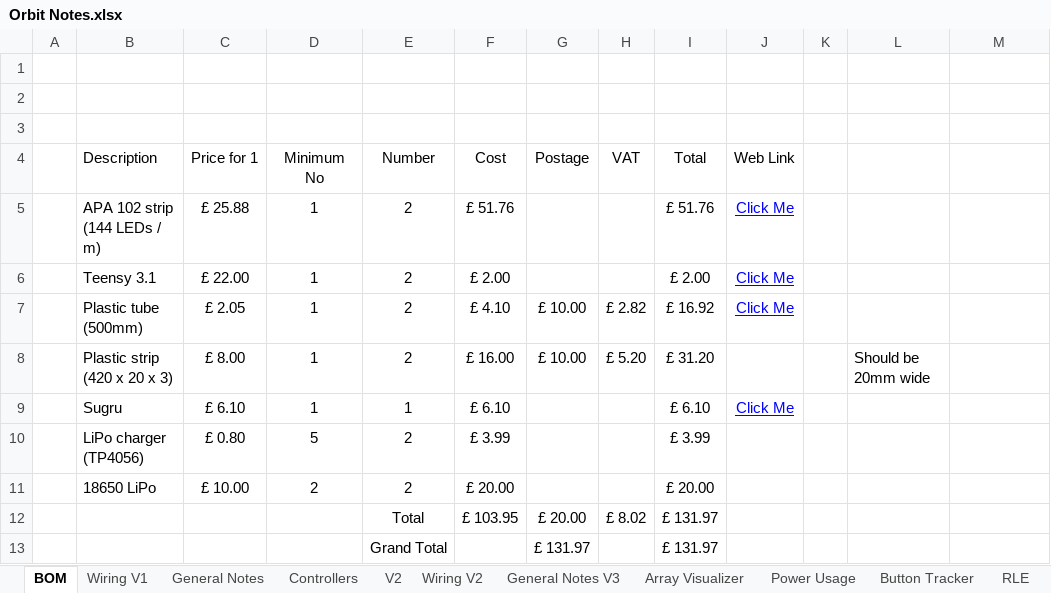
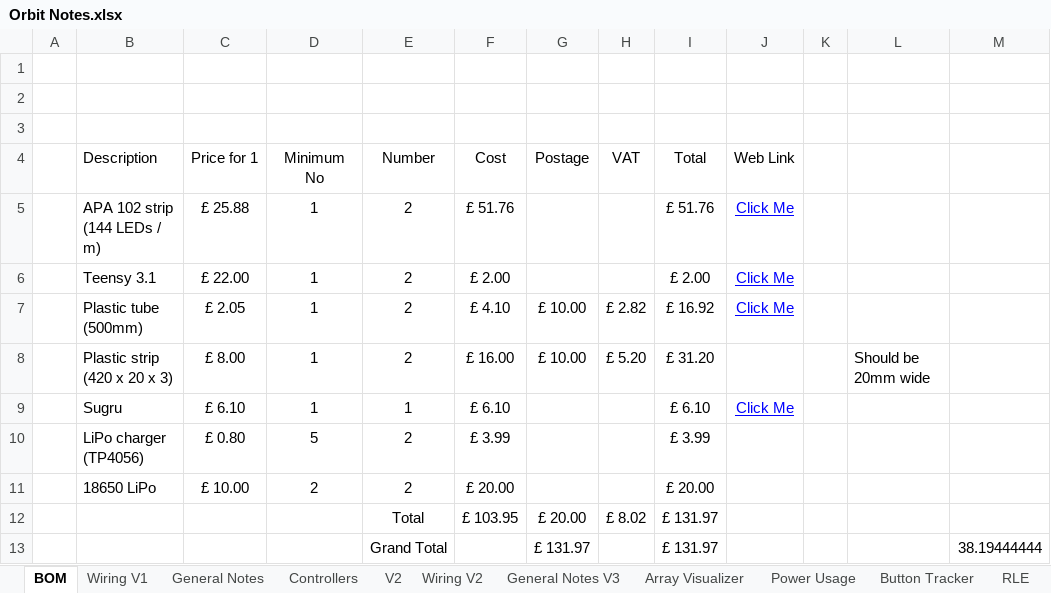
Before and after one commit to RhaaKaye/Orbit, an Excel workbook: Orbit Notes.xlsx, sheet BOM, drawn as a sheet; values as stored, in another font and other column widths than the file's, no borders; table styles not drawn; the diff names each change by its address in the sheet, - before the commit and + after, or states it on an @@ line.

```diff
--- a/Orbit Notes.xlsx (sheet BOM)
+++ b/Orbit Notes.xlsx (sheet BOM)
-M13: (empty)
+M13: 38.19444444
```
Also changed, not shown: 3 other files.
